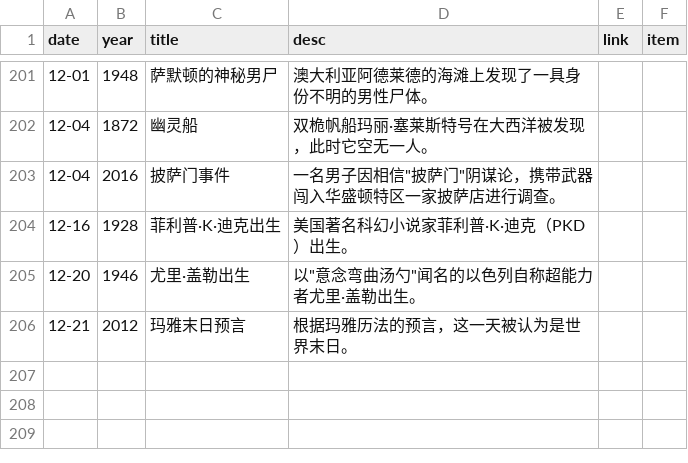
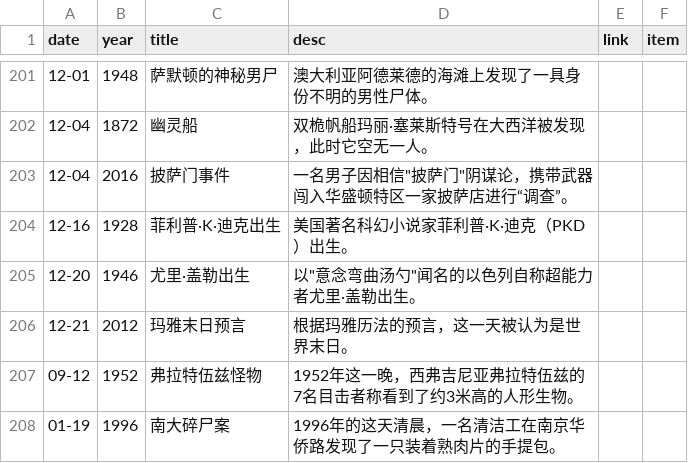
Before and after one commit to RookieInvestigator/iceberg_reforged, a CSV file: iceberg-vue/src/data/on-this-day.csv, drawn as a sheet; only a part is shown, gaps mark what is left out.

```diff
--- a/iceberg-vue/src/data/on-this-day.csv
+++ b/iceberg-vue/src/data/on-this-day.csv
@@ -202,3 +202,3 @@ date,year,title,desc,link,item
 12-04,1872,幽灵船,双桅帆船玛丽·塞莱斯特号在大西洋被发现，此时它空无一人。,
-12-04,2016,披萨门事件,一名男子因相信"披萨门"阴谋论，携带武器闯入华盛顿特区一家披萨店进行调查。,
+12-04,2016,披萨门事件,一名男子因相信"披萨门"阴谋论，携带武器闯入华盛顿特区一家披萨店进行“调查”。,
 12-16,1928,菲利普·K·迪克出生,美国著名科幻小说家菲利普·K·迪克（PKD）出生。,
@@ -206 +206,3 @@ date,year,title,desc,link,item
 12-21,2012,玛雅末日预言,根据玛雅历法的预言，这一天被认为是世界末日。,
+09-12,1952,弗拉特伍兹怪物,1952年这一晚，西弗吉尼亚弗拉特伍兹的7名目击者称看到了约3米高的人形生物。,
+01-19,1996,南大碎尸案,1996年的这天清晨，一名清洁工在南京华侨路发现了一只装着熟肉片的手提包。,
```
Also changed, not shown: 38 other files.
